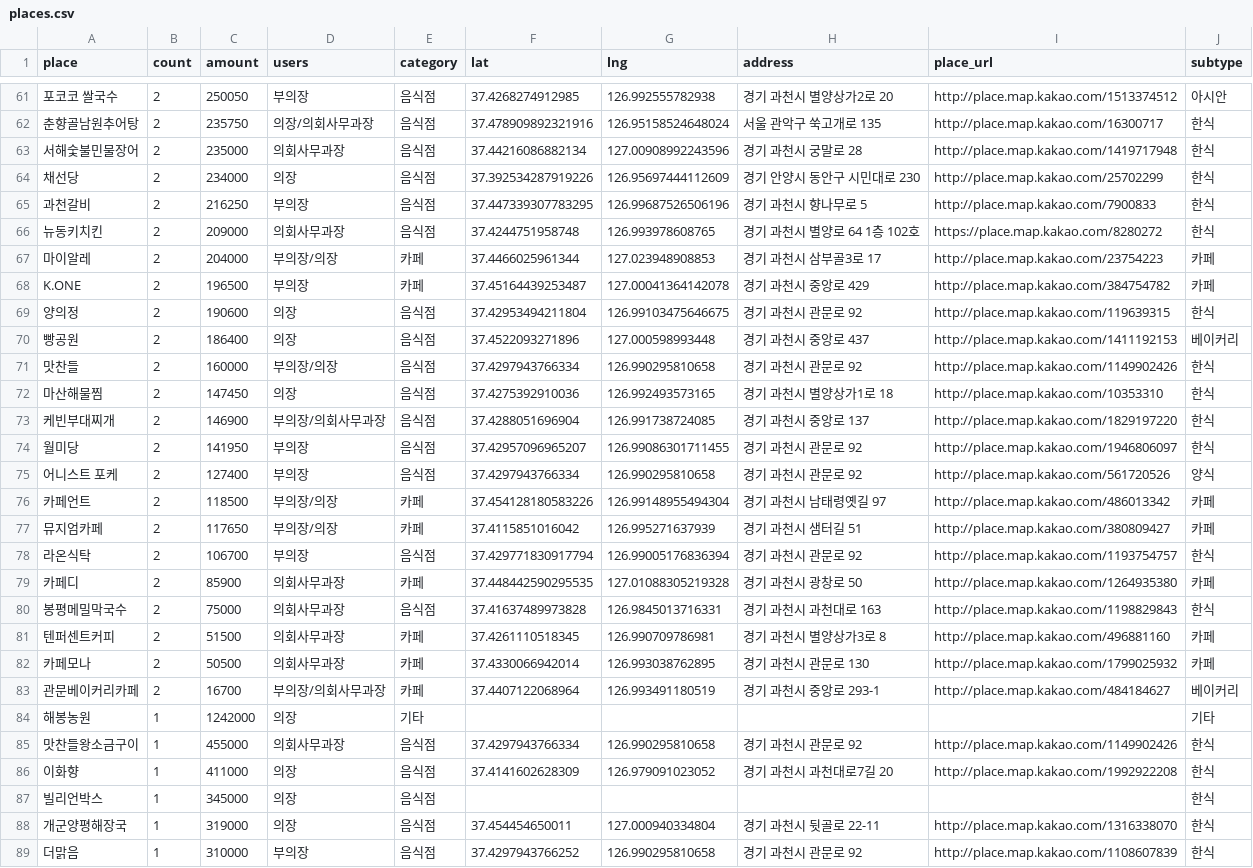
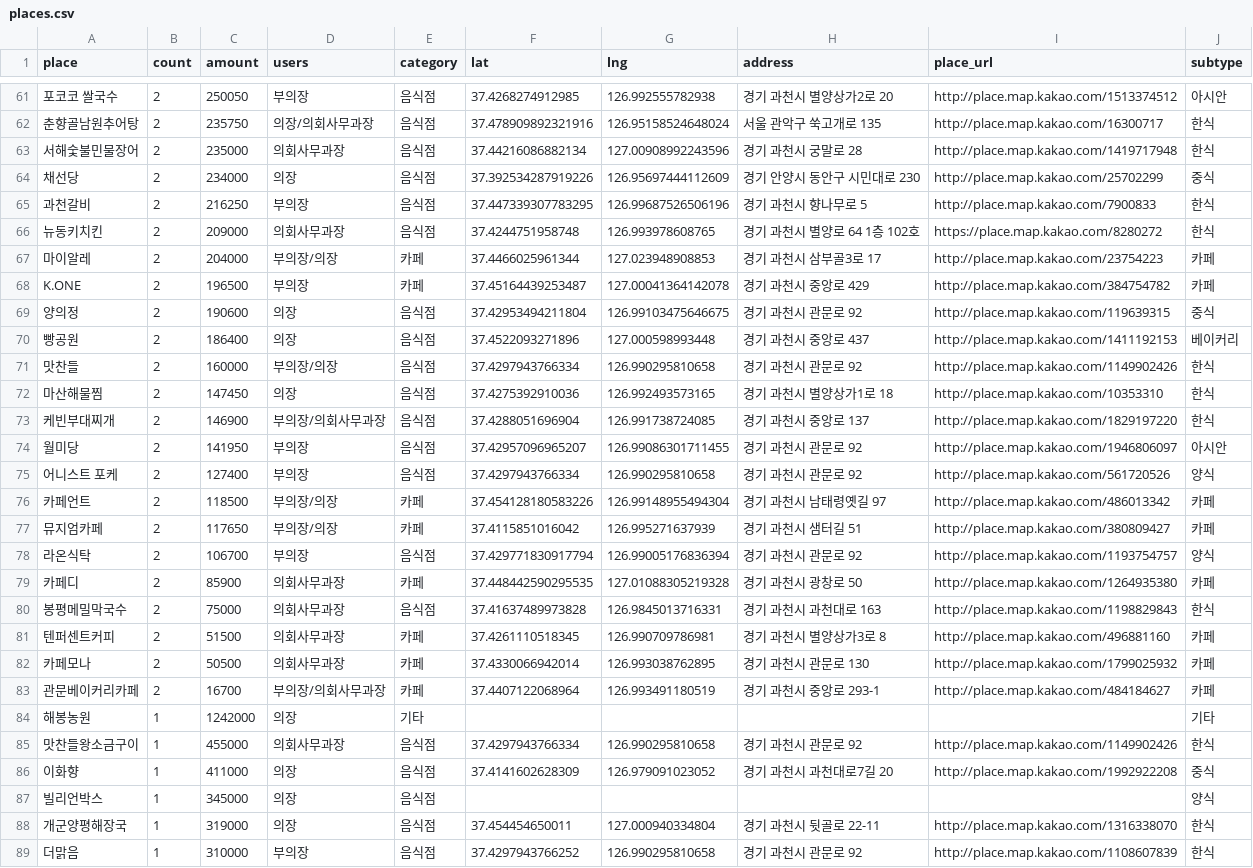
Before and after one commit to tmdrl94/gccouncil-expense-map, a CSV file: data/places.csv, drawn as a sheet; only a part is shown, gaps mark what is left out; the diff covers the shown part only.

```diff
--- a/data/places.csv
+++ b/data/places.csv
@@ -63,3 +63,3 @@ place,count,amount,users,category,lat,lng,address,place_url,subtype
 서해숯불민물장어,2,235000,의회사무과장,음식점,37.44216086882134,127.00908992243596,경기 과천시 궁말로 28,http://place.map.kakao.com/1419717948,한식
-채선당,2,234000,의장,음식점,37.392534287919226,126.95697444112609,경기 안양시 동안구 시민대로 230,http://place.map.kakao.com/25702299,한식
+채선당,2,234000,의장,음식점,37.392534287919226,126.95697444112609,경기 안양시 동안구 시민대로 230,http://place.map.kakao.com/25702299,중식
 과천갈비,2,216250,부의장,음식점,37.447339307783295,126.99687526506196,경기 과천시 향나무로 5,http://place.map.kakao.com/7900833,한식
@@ -68,3 +68,3 @@ place,count,amount,users,category,lat,lng,address,place_url,subtype
 K.ONE,2,196500,부의장,카페,37.45164439253487,127.00041364142078,경기 과천시 중앙로 429,http://place.map.kakao.com/384754782,카페
-양의정,2,190600,의장,음식점,37.42953494211804,126.99103475646675,경기 과천시 관문로 92,http://place.map.kakao.com/119639315,한식
+양의정,2,190600,의장,음식점,37.42953494211804,126.99103475646675,경기 과천시 관문로 92,http://place.map.kakao.com/119639315,중식
 빵공원,2,186400,의장,음식점,37.4522093271896,127.000598993448,경기 과천시 중앙로 437,http://place.map.kakao.com/1411192153,베이커리
@@ -73,3 +73,3 @@ K.ONE,2,196500,부의장,카페,37.45164439253487,127.00041364142078,경기 과
 케빈부대찌개,2,146900,부의장/의회사무과장,음식점,37.4288051696904,126.991738724085,경기 과천시 중앙로 137,http://place.map.kakao.com/1829197220,한식
-월미당,2,141950,부의장,음식점,37.42957096965207,126.99086301711455,경기 과천시 관문로 92,http://place.map.kakao.com/1946806097,한식
+월미당,2,141950,부의장,음식점,37.42957096965207,126.99086301711455,경기 과천시 관문로 92,http://place.map.kakao.com/1946806097,아시안
 어니스트 포케,2,127400,부의장,음식점,37.4297943766334,126.990295810658,경기 과천시 관문로 92,http://place.map.kakao.com/561720526,양식
@@ -77,3 +77,3 @@ K.ONE,2,196500,부의장,카페,37.45164439253487,127.00041364142078,경기 과
 뮤지엄카페,2,117650,부의장/의장,카페,37.4115851016042,126.995271637939,경기 과천시 샘터길 51,http://place.map.kakao.com/380809427,카페
-라온식탁,2,106700,부의장,음식점,37.429771830917794,126.99005176836394,경기 과천시 관문로 92,http://place.map.kakao.com/1193754757,한식
+라온식탁,2,106700,부의장,음식점,37.429771830917794,126.99005176836394,경기 과천시 관문로 92,http://place.map.kakao.com/1193754757,양식
 카페디,2,85900,의회사무과장,카페,37.448442590295535,127.01088305219328,경기 과천시 광창로 50,http://place.map.kakao.com/1264935380,카페
@@ -82,7 +82,7 @@ K.ONE,2,196500,부의장,카페,37.45164439253487,127.00041364142078,경기 과
 카페모나,2,50500,의회사무과장,카페,37.4330066942014,126.993038762895,경기 과천시 관문로 130,http://place.map.kakao.com/1799025932,카페
-관문베이커리카페,2,16700,부의장/의회사무과장,카페,37.4407122068964,126.993491180519,경기 과천시 중앙로 293-1,http://place.map.kakao.com/484184627,베이커리
+관문베이커리카페,2,16700,부의장/의회사무과장,카페,37.4407122068964,126.993491180519,경기 과천시 중앙로 293-1,http://place.map.kakao.com/484184627,카페
 해봉농원,1,1242000,의장,기타,,,,,기타
 맛찬들왕소금구이,1,455000,의회사무과장,음식점,37.4297943766334,126.990295810658,경기 과천시 관문로 92,http://place.map.kakao.com/1149902426,한식
-이화향,1,411000,의장,음식점,37.4141602628309,126.979091023052,경기 과천시 과천대로7길 20,http://place.map.kakao.com/1992922208,한식
-빌리언박스,1,345000,의장,음식점,,,,,한식
+이화향,1,411000,의장,음식점,37.4141602628309,126.979091023052,경기 과천시 과천대로7길 20,http://place.map.kakao.com/1992922208,중식
+빌리언박스,1,345000,의장,음식점,,,,,양식
 개군양평해장국,1,319000,의장,음식점,37.454454650011,127.000940334804,경기 과천시 뒷골로 22-11,http://place.map.kakao.com/1316338070,한식
```
Also changed, not shown: 16 edited cells elsewhere in this file, 3 other files.
